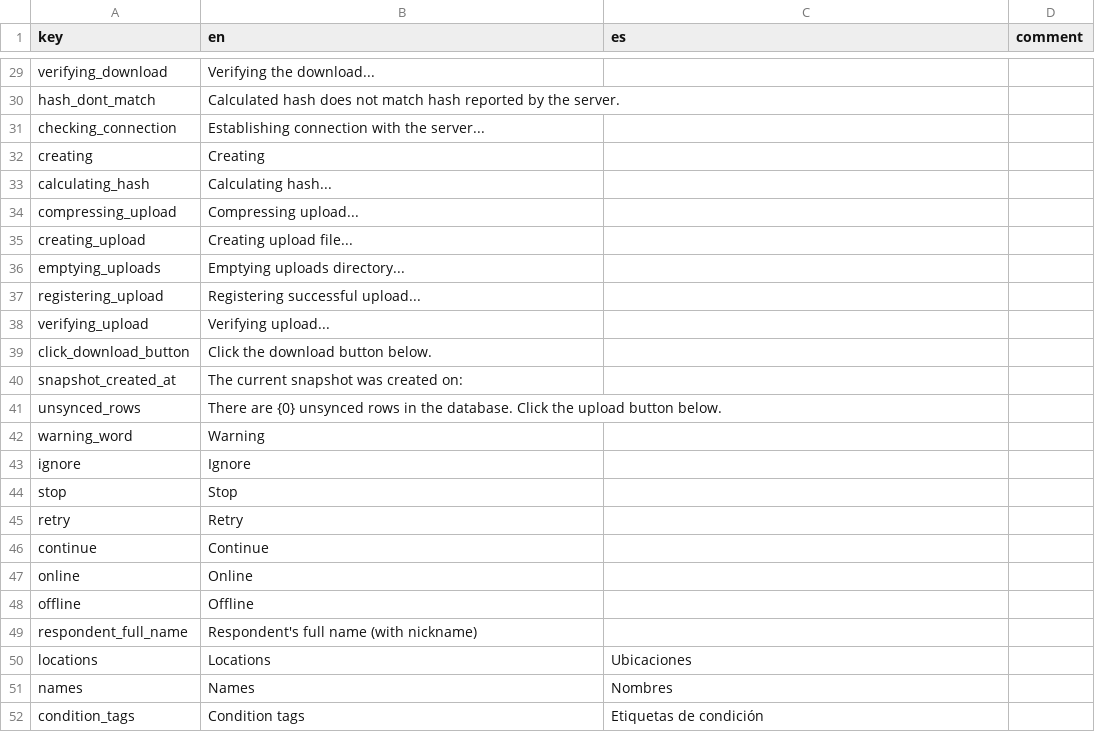
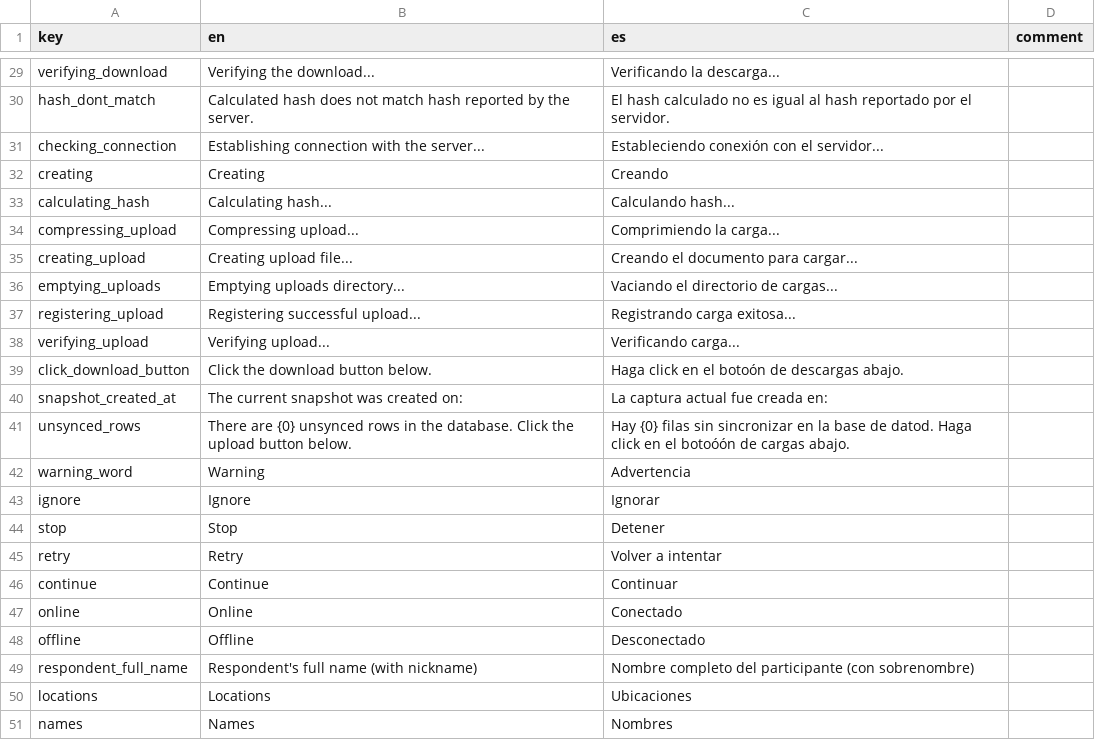
Before and after one commit to human-nature-lab/trellis-app, a CSV file: src/i18n/translations.csv, drawn as a sheet; only a part is shown, gaps mark what is left out; the shorter side is filled out with more unchanged rows; the diff covers the shown part only; the diff names each change by its address in the sheet, - before the commit and + after, or states it on an @@ line.

```diff
--- a/src/i18n/translations.csv
+++ b/src/i18n/translations.csv
-C29 (es): (empty)
+C29 (es): Verificando la descarga...
-C30 (es): (empty)
+C30 (es): El hash calculado no es igual al hash reportado por el servidor.
-C31 (es): (empty)
+C31 (es): Estableciendo conexión con el servidor...
-C32 (es): (empty)
+C32 (es): Creando
-C33 (es): (empty)
+C33 (es): Calculando hash...
-C34 (es): (empty)
+C34 (es): Comprimiendo la carga...
-C35 (es): (empty)
+C35 (es): Creando el documento para cargar...
-C36 (es): (empty)
+C36 (es): Vaciando el directorio de cargas...
-C37 (es): (empty)
+C37 (es): Registrando carga exitosa...
-C38 (es): (empty)
+C38 (es): Verificando carga...
-C39 (es): (empty)
+C39 (es): Haga click en el botoón de descargas abajo.
-C40 (es): (empty)
+C40 (es): La captura actual fue creada en:
-C41 (es): (empty)
+C41 (es): Hay {0} filas sin sincronizar en la base de datod. Haga click en el botoóón de cargas abajo.
-C42 (es): (empty)
+C42 (es): Advertencia
-C43 (es): (empty)
+C43 (es): Ignorar
-C44 (es): (empty)
+C44 (es): Detener
-C45 (es): (empty)
+C45 (es): Volver a intentar
-C46 (es): (empty)
+C46 (es): Continuar
-C47 (es): (empty)
+C47 (es): Conectado
-C48 (es): (empty)
+C48 (es): Desconectado
-C49 (es): (empty)
+C49 (es): Nombre completo del participante (con sobrenombre)
```
Also changed, not shown: 27 edited cells elsewhere in this file, 2 other files.
